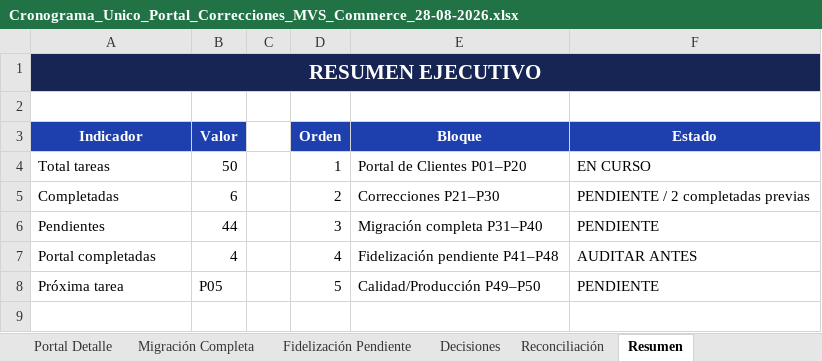
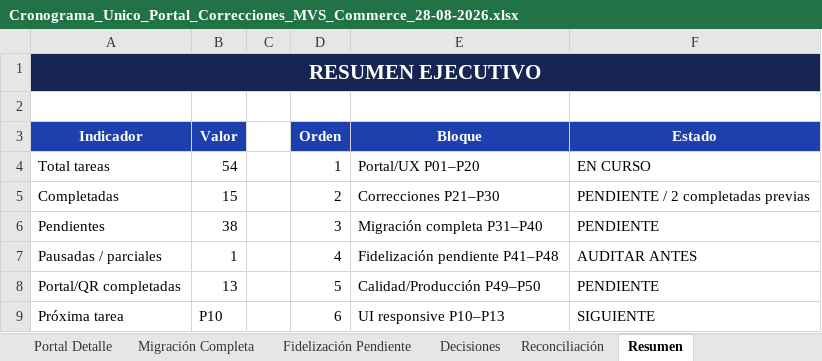
Before and after one commit to hgwcr1-sketch/mvs-commerce, an Excel workbook: docs/Cronograma_Unico_Portal_Correcciones_MVS_Commerce_28-08-2026.xlsx, sheet Resumen, drawn as a sheet; values as stored, in another font and other column widths than the file's, no borders; charts and pictures not drawn; addresses are those after the commit; the diff names each change by its address in the sheet, - before the commit and + after, or states it on an @@ line.

Commit message:
docs: sincronizar CRONOGRAMA_PRODUCCION, ESTADO_ACTUAL, PROGRESO, AGENTS con Excel único
- P01–P09D COMPLETADOS confirmados
- P09 ajuste visual QR compacto commit 58aba11 documentado
- P10 patrón UI pestañas MVS = siguiente bloque
- P11 Portal por pestañas
- P12 Clientes + Configuración en pestañas
- P13 extensión patrón pestañas transversal
- P14 PAUSADO / PARCIAL (código LoyaltyRegistrationIncentive* preservado)
- Regla P10–P13: responsive obligatorio, mobile-first, touch ≥44px, sin overflow, scroll horizontal controlado
- Regla producción: desarrollo → validación local → APROBADO PARA PRODUCCIÓN → despliegue controlado
- AGENTS.md: numeración/orden actualizado a P10 como siguiente
- Referencia visual: Cronograma_Unico_Portal_Correcciones_MVS_Commerce_28-08-2026.xlsx actualizado

```diff
--- a/docs/Cronograma_Unico_Portal_Correcciones_MVS_Commerce_28-08-2026.xlsx (sheet Resumen)
+++ b/docs/Cronograma_Unico_Portal_Correcciones_MVS_Commerce_28-08-2026.xlsx (sheet Resumen)
-B4 (Valor): 50
+B4 (Valor): 54
-E4 (Bloque): Portal de Clientes P01–P20
+E4 (Bloque): Portal/UX P01–P20
-B5 (Valor): 6
+B5 (Valor): 15
-B6 (Valor): 44
+B6 (Valor): 38
-A7 (Indicador): Portal completadas
+A7 (Indicador): Pausadas / parciales
-B7 (Valor): 4
+B7 (Valor): 1
+row 8: Portal/QR completadas | 13 |  | 5 | Calidad/Producción P49–P50 | PENDIENTE
-B9 (Valor): P05
+B9 (Valor): P10
-D9 (Orden): 5
+D9 (Orden): 6
-E9 (Bloque): Calidad/Producción P49–P50
+E9 (Bloque): UI responsive P10–P13
-F9 (Estado): PENDIENTE
+F9 (Estado): SIGUIENTE
```
Also changed, not shown: sheet Portal Detalle, sheet Cronograma Maestro, sheet Decisiones, charts or pictures, 4 other files.
